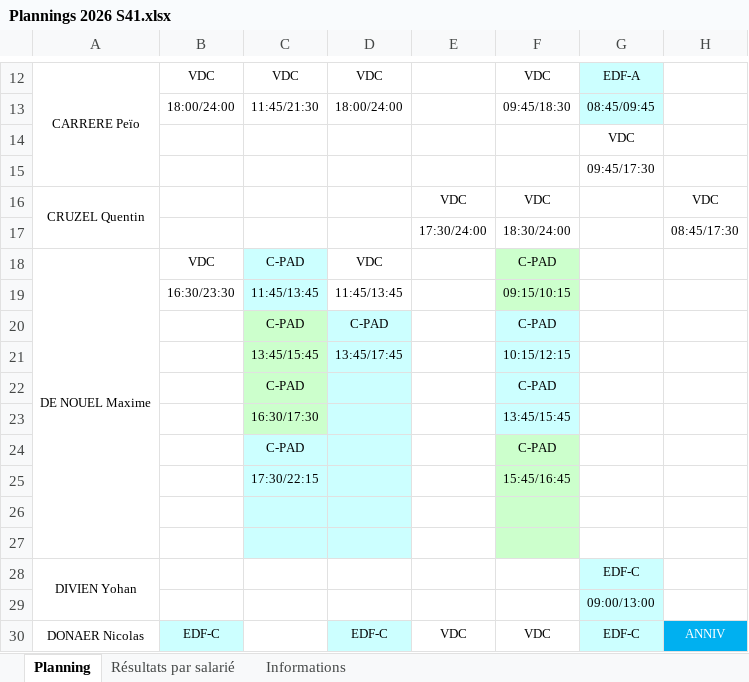
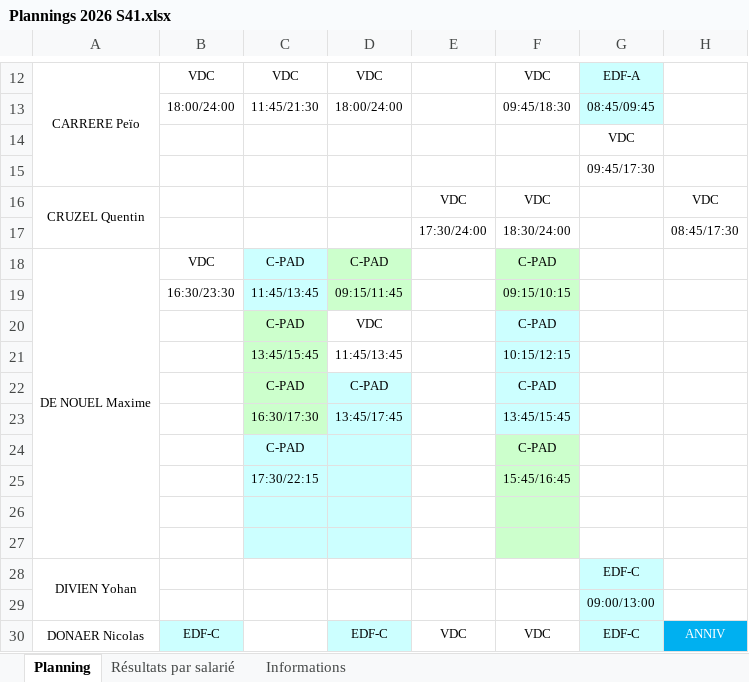
Before and after one commit to OhLaPey/planning-urbansoccer, an Excel workbook: Plannings 2026 S41.xlsx, sheet Planning, drawn as a sheet; only a part is shown, gaps mark what is left out; values as stored, in another font and other column widths than the file's, no borders; charts and pictures not drawn; removed rows and columns are numbered as before the commit, all else as after; the diff names each change by its address in the sheet, - before the commit and + after, or states it on an @@ line.

Commit message:
Sync planning SharePoint : S41

```diff
--- a/Plannings 2026 S41.xlsx (sheet Planning)
+++ b/Plannings 2026 S41.xlsx (sheet Planning)
-D18: VDC
+D18: C-PAD
-D18:D19 fill: none
+D18:D19 fill: #CCFFCC
-D19: 11:45/13:45
+D19: 09:15/11:45
+row 20:  |  | C-PAD | VDC |  | C-PAD
+row 21:  |  | 13:45/15:45 | 11:45/13:45 |  | 10:15/12:15
-row 21:  |  | 13:45/15:45 | 13:45/17:45 |  | 10:15/12:15
-row 22:  |  | C-PAD |  |  | C-PAD
-D23: (empty)
+D23: 13:45/17:45
```
Also changed, not shown: charts or pictures.
